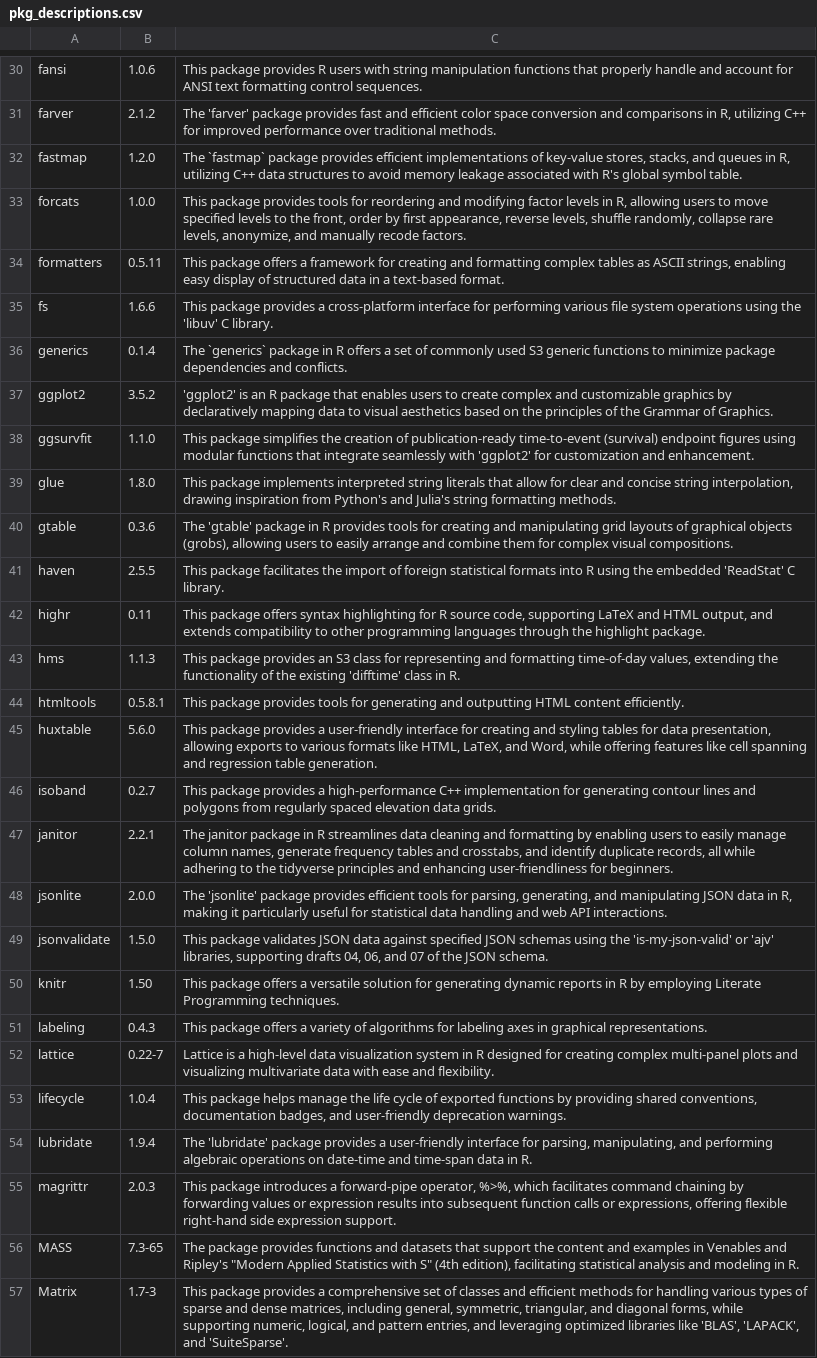
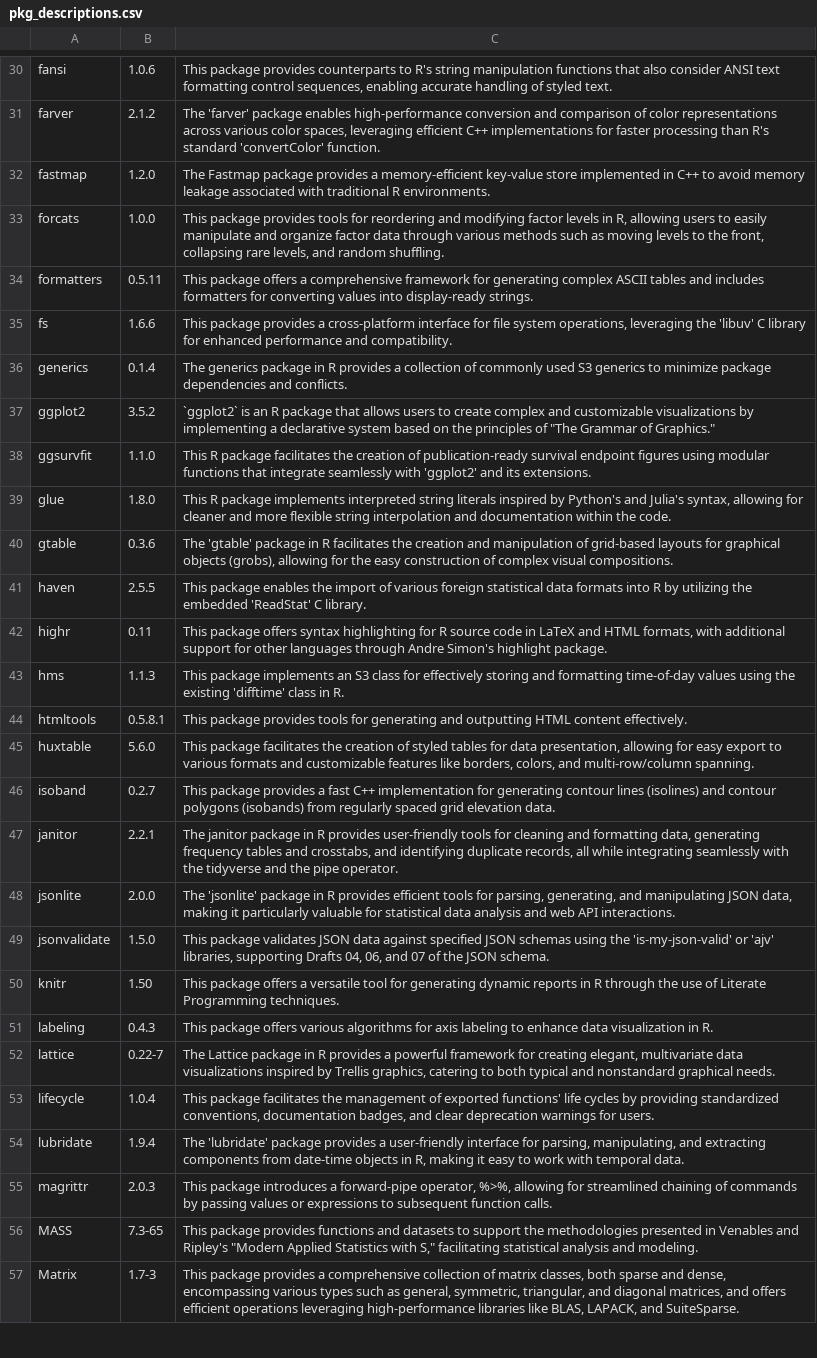
Before and after one commit to lengning/adrg_llm_utils, a CSV file: outputs/pkg_descriptions.csv, drawn as a sheet; only a part is shown, gaps mark what is left out; the diff covers the shown part only; the diff names each change by its address in the sheet, - before the commit and + after, or states it on an @@ line.

```diff
--- a/outputs/pkg_descriptions.csv
+++ b/outputs/pkg_descriptions.csv
-C30: …package provides R users with string manipulation functions that properly handle and account for ANSI text formatting control sequences.
+C30: …package provides counterparts to R's string manipulation functions that also consider ANSI text formatting control sequences, enabling accurate handling of styled text.
-C31: …'farver' package provides fast and efficient color space conversion and comparisons in R, utilizing C++ for improved performance over traditional methods.
+C31: …'farver' package enables high-performance conversion and comparison of color representations across various color spaces, leveraging efficient C++ implementations for faster processing than R's standard 'convertColor' function.
-C32: The `fastmap` package provides efficient implementations of key-value stores, stacks, and queues in R, utilizing C++ data structures to avoid memory leakage associated with R's global symbol table.
+C32: The Fastmap package provides a memory-efficient key-value store implemented in C++ to avoid memory leakage associated with traditional R environments.
-C33: …users to move specified levels to the front, order by first appearance, reverse levels, shuffle randomly, collapse rare levels, anonymize, and manually recode factors.
+C33: …users to easily manipulate and organize factor data through various methods such as moving levels to the front, collapsing rare levels, and random shuffling.
-C34: …offers a framework for creating and formatting complex tables as ASCII strings, enabling easy display of structured data in a text-based format.
+C34: …offers a comprehensive framework for generating complex ASCII tables and includes formatters for converting values into display-ready strings.
-C35: …interface for performing various file system operations using the 'libuv' C library.
+C35: …interface for file system operations, leveraging the 'libuv' C library for enhanced performance and compatibility.
-C36: The `generics` package in R offers a set of commonly used S3 generic functions to minimize…
+C36: The generics package in R provides a collection of commonly used S3 generics to minimize…
-C37: 'ggplot2' is an R package that enables users to create complex and customizable graphics by declaratively mapping data to visual aesthetics based on the principles of the Grammar of Graphics.
+C37: `ggplot2` is an R package that allows users to create complex and customizable visualizations by implementing a declarative system based on the principles of "The Grammar of Graphics."
-C38: This package simplifies the creation of publication-ready time-to-event (survival) endpoint figures using modular functions that integrate seamlessly with 'ggplot2' for customization and enhancement.
+C38: This R package facilitates the creation of publication-ready survival endpoint figures using modular functions that integrate seamlessly with 'ggplot2' and its extensions.
-C39: This package implements interpreted string literals that allow for clear and concise string interpolation, drawing inspiration from Python's and Julia's string formatting methods.
+C39: This R package implements interpreted string literals inspired by Python's and Julia's syntax, allowing for cleaner and more flexible string interpolation and documentation within the code.
-C40: …in R provides tools for creating and manipulating grid layouts of graphical objects (grobs), allowing users to easily arrange and combine them for complex visual…
+C40: …in R facilitates the creation and manipulation of grid-based layouts for graphical objects (grobs), allowing for the easy construction of complex visual…
-C41: This package facilitates the import of foreign statistical formats into R using the embedded…
+C41: This package enables the import of various foreign statistical data formats into R by utilizing the embedded…
-C42: …R source code, supporting LaTeX and HTML output, and extends compatibility to other programming languages through the highlight package.
+C42: …R source code in LaTeX and HTML formats, with additional support for other languages through Andre Simon's highlight package.
-C43: This package provides an S3 class for representing and formatting time-of-day values, extending the functionality of the existing…
+C43: This package implements an S3 class for effectively storing and formatting time-of-day values using the existing…
-C44: …HTML content efficiently.
+C44: …HTML content effectively.
-C45: This package provides a user-friendly interface for creating and styling tables for data presentation, allowing exports to various formats like HTML, LaTeX, and Word, while offering features like cell spanning and regression table generation.
+C45: This package facilitates the creation of styled tables for data presentation, allowing for easy export to various formats and customizable features like borders, colors, and multi-row/column spanning.
-C46: …provides a high-performance C++ implementation for generating contour lines and polygons from regularly spaced elevation data grids.
+C46: …provides a fast C++ implementation for generating contour lines (isolines) and contour polygons (isobands) from regularly spaced grid elevation data.
-C47: …in R streamlines data cleaning and formatting by enabling users to easily manage column names, generate frequency tables and crosstabs, and identify duplicate records, all while adhering to the tidyverse principles and enhancing user-friendliness for beginners.
+C47: …in R provides user-friendly tools for cleaning and formatting data, generating frequency tables and crosstabs, and identifying duplicate records, all while integrating seamlessly with the tidyverse and the pipe operator.
-C48: …'jsonlite' package provides efficient tools for parsing, generating, and manipulating JSON data in R, making it particularly useful for statistical data handling and web…
+C48: …'jsonlite' package in R provides efficient tools for parsing, generating, and manipulating JSON data, making it particularly valuable for statistical data analysis and web…
-C49: …libraries, supporting drafts 04, 06,…
+C49: …libraries, supporting Drafts 04, 06,…
-C50: …a versatile solution for generating dynamic reports in R by employing Literate Programming…
+C50: …a versatile tool for generating dynamic reports in R through the use of Literate Programming…
-C51: …package offers a variety of algorithms for labeling axes in graphical representations.
+C51: …package offers various algorithms for axis labeling to enhance data visualization in R.
-C52: Lattice is a high-level data visualization system in R designed for creating complex multi-panel plots and visualizing multivariate data with ease and flexibility.
+C52: The Lattice package in R provides a powerful framework for creating elegant, multivariate data visualizations inspired by Trellis graphics, catering to both typical and nonstandard graphical needs.
-C53: This package helps manage the life cycle of exported functions by providing shared conventions, documentation badges, and user-friendly deprecation warnings.
+C53: This package facilitates the management of exported functions' life cycles by providing standardized conventions, documentation badges, and clear deprecation warnings for users.
-C54: …manipulating, and performing algebraic operations on date-time and time-span data in R.
+C54: …manipulating, and extracting components from date-time objects in R, making it easy to work with temporal data.
-C55: …operator, %>%, which facilitates command chaining by forwarding values or expression results into subsequent function calls or expressions, offering flexible right-hand side expression support.
+C55: …operator, %>%, allowing for streamlined chaining of commands by passing values or expressions to subsequent function calls.
-C56: The package provides functions and datasets that support the content and examples in Venables and Ripley's "Modern Applied Statistics with S" (4th edition), facilitating statistical analysis and modeling in R.
+C56: This package provides functions and datasets to support the methodologies presented in Venables and Ripley's "Modern Applied Statistics with S," facilitating statistical analysis and modeling.
-C57: …a comprehensive set of classes and efficient methods for handling various types of sparse and dense matrices, including general, symmetric, triangular, and diagonal forms, while supporting numeric, logical, and pattern entries, and leveraging optimized libraries like 'BLAS', 'LAPACK', and 'SuiteSparse'.
+C57: …a comprehensive collection of matrix classes, both sparse and dense, encompassing various types such as general, symmetric, triangular, and diagonal matrices, and offers efficient operations leveraging high-performance libraries like BLAS, LAPACK, and SuiteSparse.
```
Also changed, not shown: 78 edited cells elsewhere in this file, outputs/output_var_filter_folder.csv, outputs/var_descriptions.csv, 9 other files.
